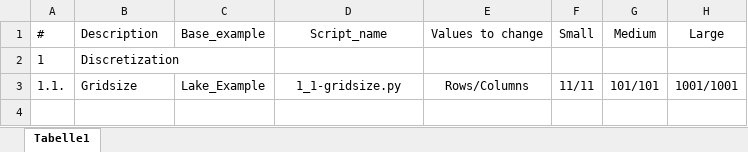
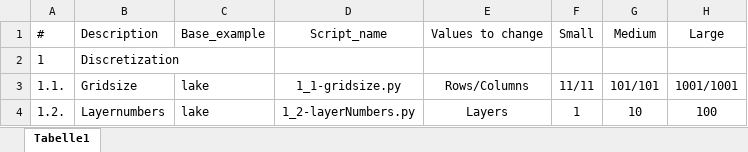
Before and after one commit to inowas/homework, an Excel workbook: performance_tests/performance_tests_overview.xlsx, sheet Tabelle1, drawn as a sheet; values as stored, in another font and other column widths than the file's, no borders; the diff names each change by its address in the sheet, - before the commit and + after, or states it on an @@ line.

Commit message:
Add layerNumbers-Test

```diff
--- a/performance_tests/performance_tests_overview.xlsx (sheet Tabelle1)
+++ b/performance_tests/performance_tests_overview.xlsx (sheet Tabelle1)
-C3: Lake_Example
+C3: lake
+row 4: 1.2. | Layernumbers | lake | 1_2-layerNumbers.py | Layers | 1 | 10 | 100
```
Also changed, not shown: 3 other files.
